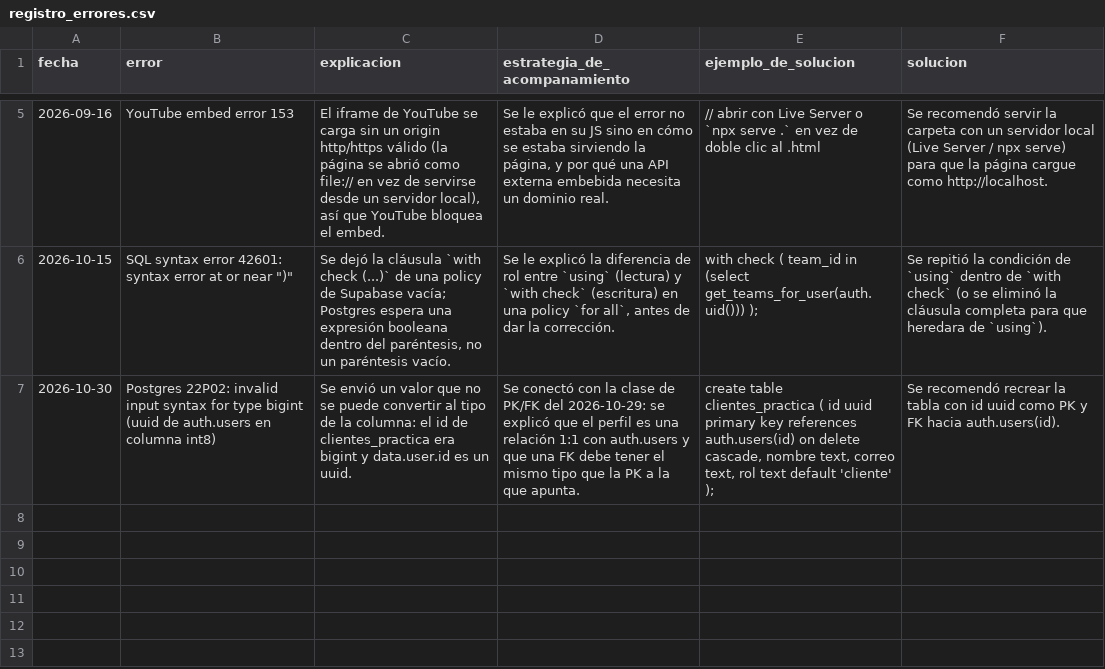
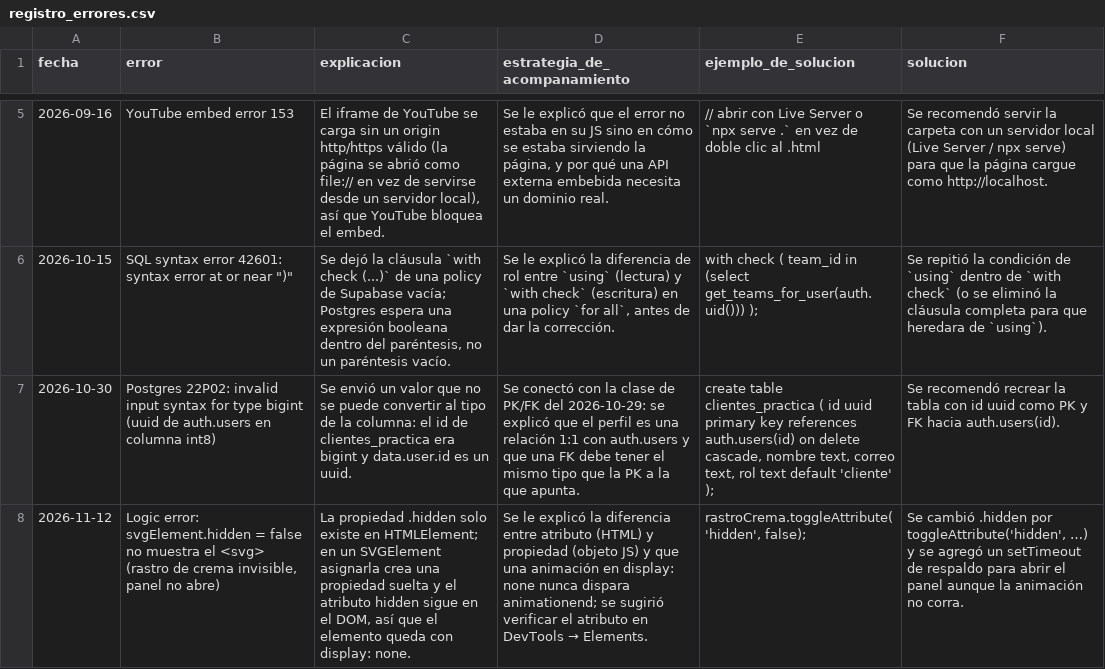
Before and after one commit to valentinaTO127/Primer-agente-programacion, a CSV file: WORK-MEMORY/registro_errores.csv, drawn as a sheet; only a part is shown, gaps mark what is left out; the diff names each change by its address in the sheet, - before the commit and + after, or states it on an @@ line.

```diff
--- a/WORK-MEMORY/registro_errores.csv
+++ b/WORK-MEMORY/registro_errores.csv
+row 8: 2026-11-12 | Logic error: svgElement.hidden = false no muestra el <svg> (rastro de crema invisible, panel no abre) | La propiedad .hidden solo existe en HTMLElement; en un SVGElement asignarla crea una propiedad suelta y el atributo hidden sigue en el DOM, así que el elemento queda con display: none. | Se le explicó la diferencia entre atributo (HTML) y propiedad (objeto JS) y que una animación en display: none nunca dispara animationend; se sugirió verificar el atributo en DevTools → Elements. | rastroCrema.toggleAttribute('hidden', false); | Se cambió .hidden por toggleAttribute('hidden', …) y se agregó un setTimeout de respaldo para abrir el panel aunque la animación no corra.
```
Also changed, not shown: 3 other files.
